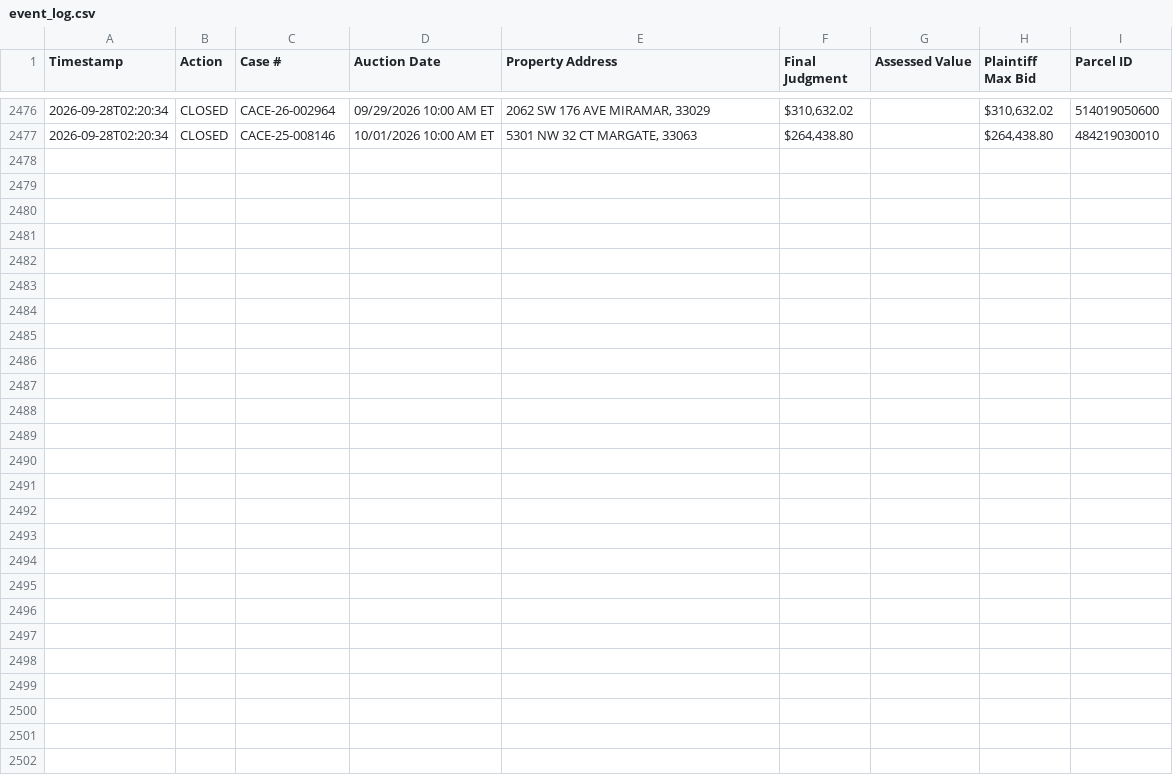
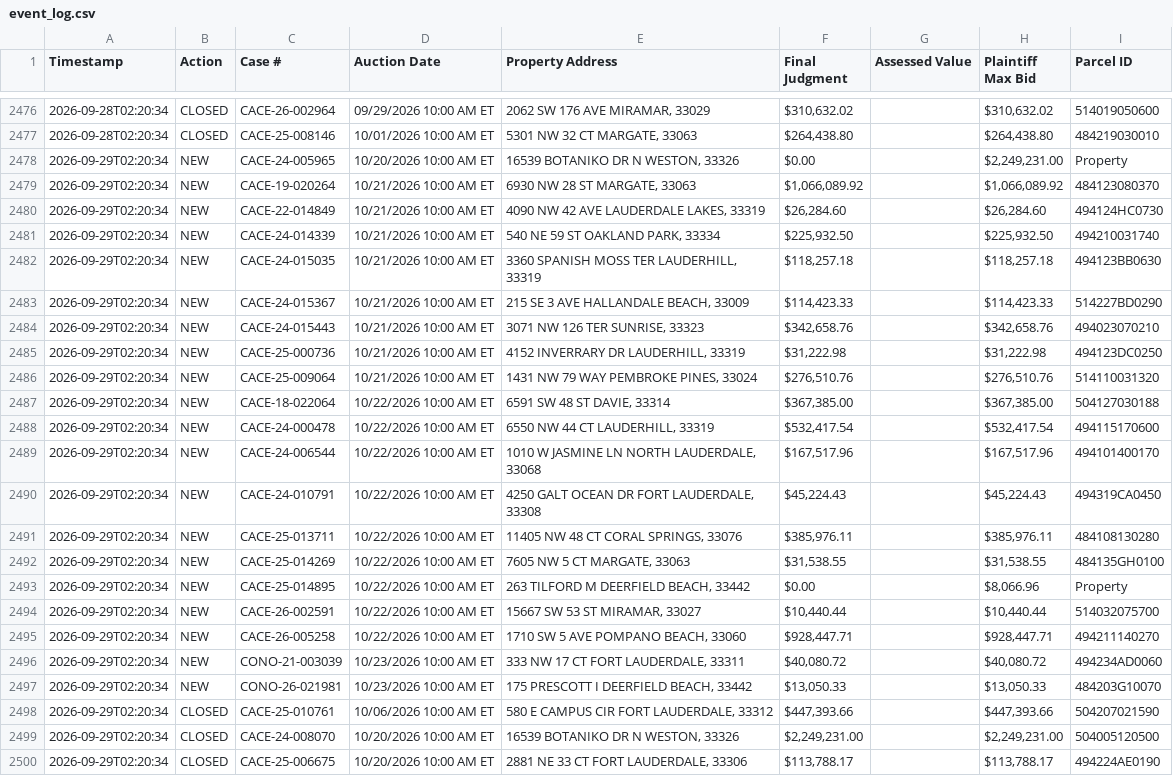
Before and after one commit to figlesias7/realforeclose-broward, a CSV file: data/event_log.csv, drawn as a sheet; only a part is shown, gaps mark what is left out.

```diff
--- a/data/event_log.csv
+++ b/data/event_log.csv
@@ -2477 +2477,24 @@ Timestamp,Action,Case #,Auction Date,Property Address,Final Judgment,Assessed Va
 2026-09-28T02:20:34,CLOSED,CACE-25-008146,10/01/2026 10:00 AM ET,"5301 NW 32 CT MARGATE, 33063","$264,438.80",,"$264,438.80",484219030010
+2026-09-29T02:20:34,NEW,CACE-24-005965,10/20/2026 10:00 AM ET,"16539 BOTANIKO DR N WESTON, 33326",$0.00,,"$2,249,231.00",Property
+2026-09-29T02:20:34,NEW,CACE-19-020264,10/21/2026 10:00 AM ET,"6930 NW 28 ST MARGATE, 33063","$1,066,089.92",,"$1,066,089.92",484123080370
+2026-09-29T02:20:34,NEW,CACE-22-014849,10/21/2026 10:00 AM ET,"4090 NW 42 AVE LAUDERDALE LAKES, 33319","$26,284.60",,"$26,284.60",494124HC0730
+2026-09-29T02:20:34,NEW,CACE-24-014339,10/21/2026 10:00 AM ET,"540 NE 59 ST OAKLAND PARK, 33334","$225,932.50",,"$225,932.50",494210031740
+2026-09-29T02:20:34,NEW,CACE-24-015035,10/21/2026 10:00 AM ET,"3360 SPANISH MOSS TER LAUDERHILL, 33319","$118,257.18",,"$118,257.18",494123BB0630
+2026-09-29T02:20:34,NEW,CACE-24-015367,10/21/2026 10:00 AM ET,"215 SE 3 AVE HALLANDALE BEACH, 33009","$114,423.33",,"$114,423.33",514227BD0290
+2026-09-29T02:20:34,NEW,CACE-24-015443,10/21/2026 10:00 AM ET,"3071 NW 126 TER SUNRISE, 33323","$342,658.76",,"$342,658.76",494023070210
+2026-09-29T02:20:34,NEW,CACE-25-000736,10/21/2026 10:00 AM ET,"4152 INVERRARY DR LAUDERHILL, 33319","$31,222.98",,"$31,222.98",494123DC0250
+2026-09-29T02:20:34,NEW,CACE-25-009064,10/21/2026 10:00 AM ET,"1431 NW 79 WAY PEMBROKE PINES, 33024","$276,510.76",,"$276,510.76",514110031320
+2026-09-29T02:20:34,NEW,CACE-18-022064,10/22/2026 10:00 AM ET,"6591 SW 48 ST DAVIE, 33314","$367,385.00",,"$367,385.00",504127030188
+2026-09-29T02:20:34,NEW,CACE-24-000478,10/22/2026 10:00 AM ET,"6550 NW 44 CT LAUDERHILL, 33319","$532,417.54",,"$532,417.54",494115170600
+2026-09-29T02:20:34,NEW,CACE-24-006544,10/22/2026 10:00 AM ET,"1010 W JASMINE LN NORTH LAUDERDALE, 33068","$167,517.96",,"$167,517.96",494101400170
+2026-09-29T02:20:34,NEW,CACE-24-010791,10/22/2026 10:00 AM ET,"4250 GALT OCEAN DR FORT LAUDERDALE, 33308","$45,224.43",,"$45,224.43",494319CA0450
+2026-09-29T02:20:34,NEW,CACE-25-013711,10/22/2026 10:00 AM ET,"11405 NW 48 CT CORAL SPRINGS, 33076","$385,976.11",,"$385,976.11",484108130280
+2026-09-29T02:20:34,NEW,CACE-25-014269,10/22/2026 10:00 AM ET,"7605 NW 5 CT MARGATE, 33063","$31,538.55",,"$31,538.55",484135GH0100
+2026-09-29T02:20:34,NEW,CACE-25-014895,10/22/2026 10:00 AM ET,"263 TILFORD M DEERFIELD BEACH, 33442",$0.00,,"$8,066.96",Property
+2026-09-29T02:20:34,NEW,CACE-26-002591,10/22/2026 10:00 AM ET,"15667 SW 53 ST MIRAMAR, 33027","$10,440.44",,"$10,440.44",514032075700
+2026-09-29T02:20:34,NEW,CACE-26-005258,10/22/2026 10:00 AM ET,"1710 SW 5 AVE POMPANO BEACH, 33060","$928,447.71",,"$928,447.71",494211140270
+2026-09-29T02:20:34,NEW,CONO-21-003039,10/23/2026 10:00 AM ET,"333 NW 17 CT FORT LAUDERDALE, 33311","$40,080.72",,"$40,080.72",494234AD0060
+2026-09-29T02:20:34,NEW,CONO-26-021981,10/23/2026 10:00 AM ET,"175 PRESCOTT I DEERFIELD BEACH, 33442","$13,050.33",,"$13,050.33",484203G10070
+2026-09-29T02:20:34,CLOSED,CACE-25-010761,10/06/2026 10:00 AM ET,"580 E CAMPUS CIR FORT LAUDERDALE, 33312","$447,393.66",,"$447,393.66",504207021590
+2026-09-29T02:20:34,CLOSED,CACE-24-008070,10/20/2026 10:00 AM ET,"16539 BOTANIKO DR N WESTON, 33326","$2,249,231.00",,"$2,249,231.00",504005120500
+2026-09-29T02:20:34,CLOSED,CACE-25-006675,10/20/2026 10:00 AM ET,"2881 NE 33 CT FORT LAUDERDALE, 33306","$113,788.17",,"$113,788.17",494224AE0190
```
Also changed, not shown: data/all_seen.csv, 3 other files.
